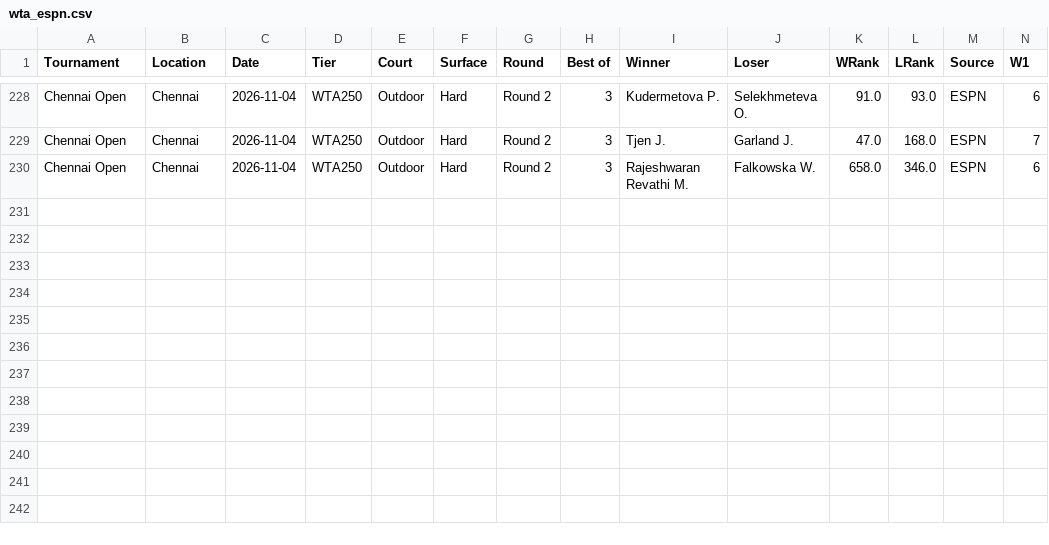
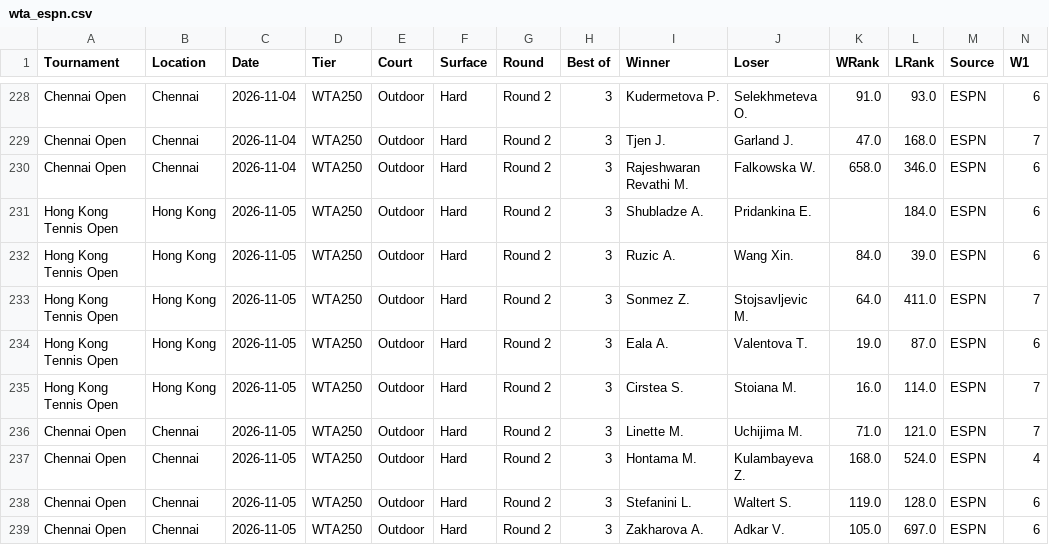
Before and after one commit to AVanneste/sports-analytics-platform, a CSV file: Tennis/data/raw/wta_espn.csv, drawn as a sheet; only a part is shown, gaps mark what is left out; rows hold the shown columns only; the diff names each change by its address in the sheet, - before the commit and + after, or states it on an @@ line.

```diff
--- a/Tennis/data/raw/wta_espn.csv
+++ b/Tennis/data/raw/wta_espn.csv
+row 231: Hong Kong Tennis Open | Hong Kong | 2026-11-05 | WTA250 | Outdoor | Hard | Round 2 | 3 | Shubladze A. | Pridankina E. |  | 184.0 | ESPN | 6
+row 232: Hong Kong Tennis Open | Hong Kong | 2026-11-05 | WTA250 | Outdoor | Hard | Round 2 | 3 | Ruzic A. | Wang Xin. | 84.0 | 39.0 | ESPN | 6
+row 233: Hong Kong Tennis Open | Hong Kong | 2026-11-05 | WTA250 | Outdoor | Hard | Round 2 | 3 | Sonmez Z. | Stojsavljevic M. | 64.0 | 411.0 | ESPN | 7
+row 234: Hong Kong Tennis Open | Hong Kong | 2026-11-05 | WTA250 | Outdoor | Hard | Round 2 | 3 | Eala A. | Valentova T. | 19.0 | 87.0 | ESPN | 6
+row 235: Hong Kong Tennis Open | Hong Kong | 2026-11-05 | WTA250 | Outdoor | Hard | Round 2 | 3 | Cirstea S. | Stoiana M. | 16.0 | 114.0 | ESPN | 7
+row 236: Chennai Open | Chennai | 2026-11-05 | WTA250 | Outdoor | Hard | Round 2 | 3 | Linette M. | Uchijima M. | 71.0 | 121.0 | ESPN | 7
+row 237: Chennai Open | Chennai | 2026-11-05 | WTA250 | Outdoor | Hard | Round 2 | 3 | Hontama M. | Kulambayeva Z. | 168.0 | 524.0 | ESPN | 4
+row 238: Chennai Open | Chennai | 2026-11-05 | WTA250 | Outdoor | Hard | Round 2 | 3 | Stefanini L. | Waltert S. | 119.0 | 128.0 | ESPN | 6
+row 239: Chennai Open | Chennai | 2026-11-05 | WTA250 | Outdoor | Hard | Round 2 | 3 | Zakharova A. | Adkar V. | 105.0 | 697.0 | ESPN | 6
```
Also changed, not shown: Football/data/raw/Belgium/Belgium_2627.csv, Football/data/raw/Championship/Championship_2627.csv, 15 other files.
